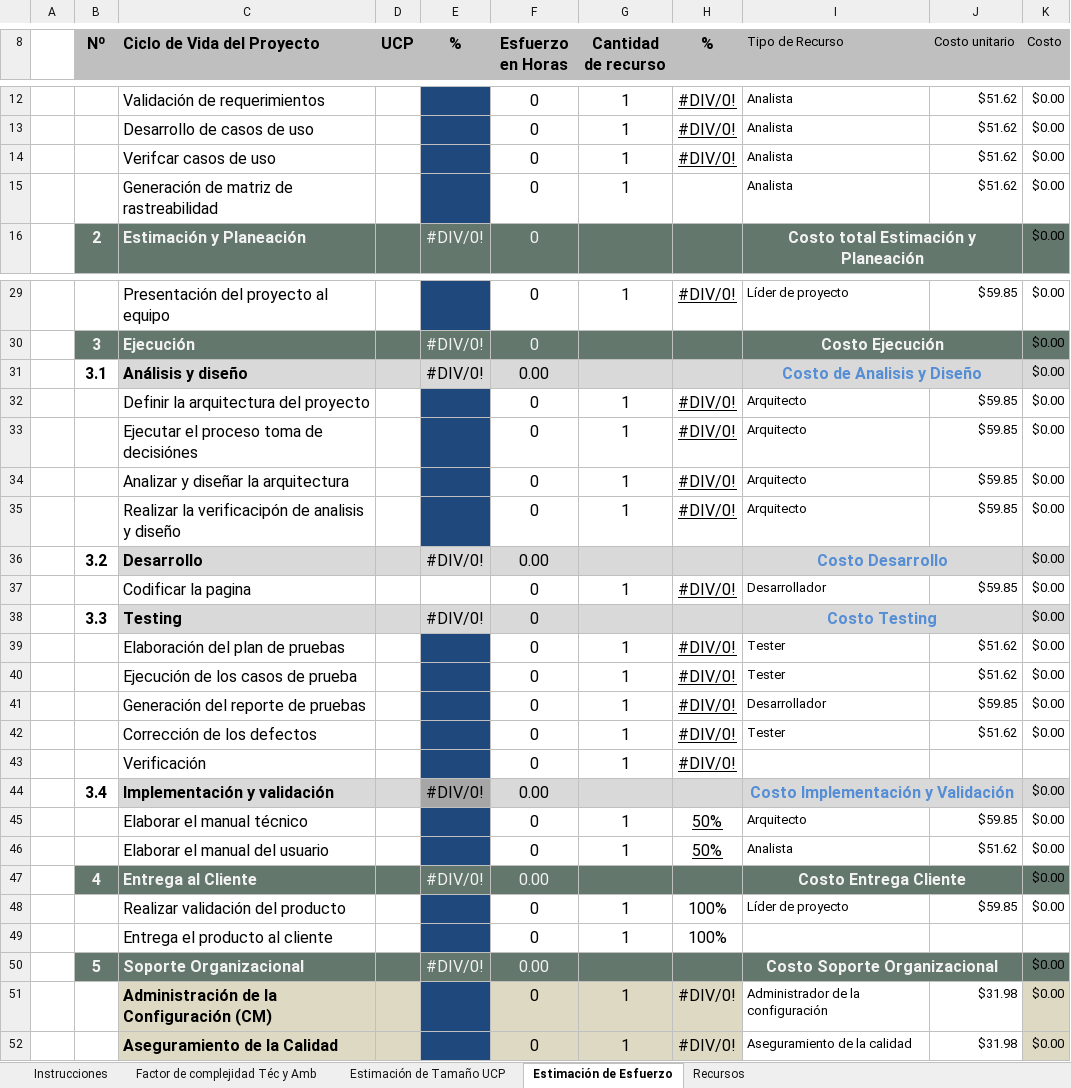
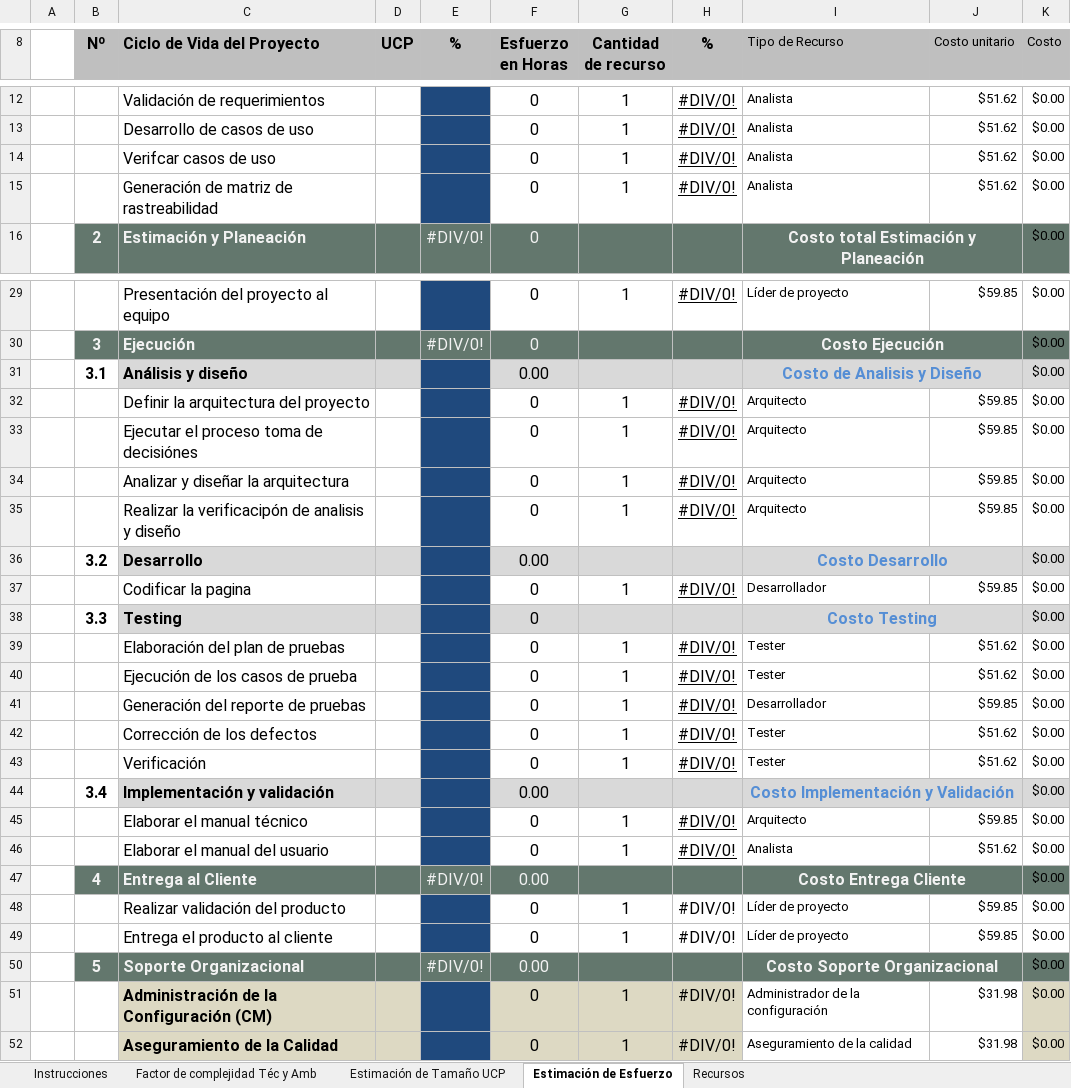
Before and after one commit to CharlsG/IWM, an Excel workbook: Organización/Procesos/Ciclo de vida IWM/2. Estimación y Planeación/Plantillas estimación/PTLL_Estimación_Esfuerzo.xlsx, sheet Estimación de Esfuerzo, drawn as a sheet; only a part is shown, gaps mark what is left out; values as stored, in another font and other column widths than the file's, no borders; the diff names each change by its address in the sheet, - before the commit and + after, or states it on an @@ line.

Commit message:
Corregir detalles en las formulas

```diff
--- a/Organización/Procesos/Ciclo de vida IWM/2. Estimación y Planeación/Plantillas estimación/PTLL_Estimación_Esfuerzo.xlsx (sheet Estimación de Esfuerzo)
+++ b/Organización/Procesos/Ciclo de vida IWM/2. Estimación y Planeación/Plantillas estimación/PTLL_Estimación_Esfuerzo.xlsx (sheet Estimación de Esfuerzo)
-H15 (%): (empty)
+H15 (%): #DIV/0!
-E31 (%): #DIV/0!
+E31 (%): (empty)
-E31 fill: #D9D9D9
+E31 fill: #1F497D
-E36 (%): #DIV/0!
+E36 (%): (empty)
-E36 fill: #D9D9D9
+E36 fill: #1F497D
-E37 fill: none
+E37 fill: #1F497D
-E38 (%): #DIV/0!
+E38 (%): (empty)
-E38 fill: #D9D9D9
+E38 fill: #1F497D
-I43 (Tipo de Recurso): (empty)
+I43 (Tipo de Recurso): Tester
-J43 (Costo unitario): (empty)
+J43 (Costo unitario): $51.62
-K43 (Costo): (empty)
+K43 (Costo): $0.00
-E44 (%): #DIV/0!
+E44 (%): (empty)
-E44 fill: #A6A6A6
+E44 fill: #1F497D
-H45:H46 (%): 50%
+H45:H46 (%): #DIV/0!
-H48:H49 (%): 100%
+H48:H49 (%): #DIV/0!
-I49 (Tipo de Recurso): (empty)
+I49 (Tipo de Recurso): Líder de proyecto
-J49 (Costo unitario): (empty)
+J49 (Costo unitario): $59.85
-K49 (Costo): (empty)
+K49 (Costo): $0.00
```
Also changed, not shown: formulas that keep their value.
